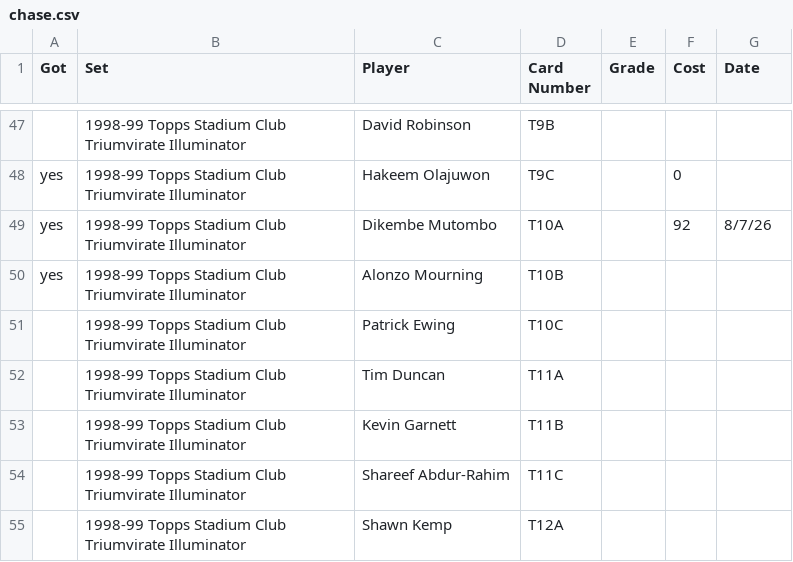
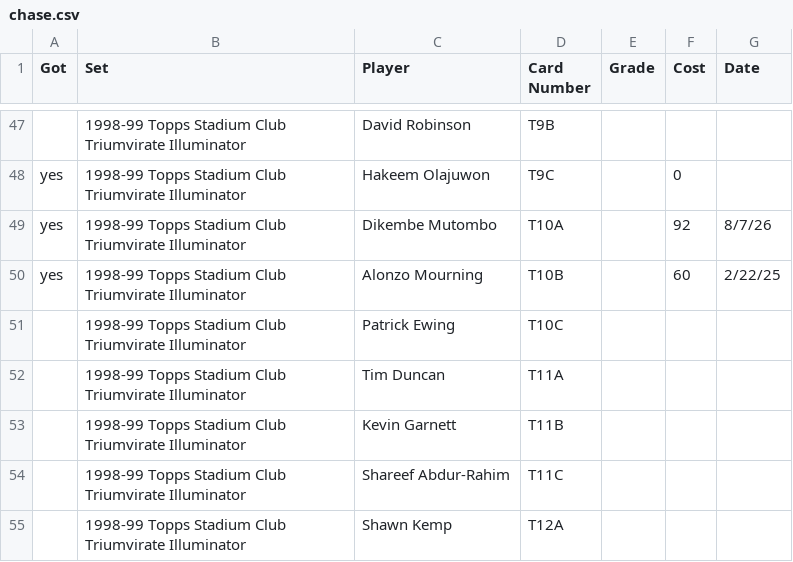
Before and after one commit to geraldno20/cards, a CSV file: docs/data/chase.csv, drawn as a sheet; only a part is shown, gaps mark what is left out.

Commit message:
Update chase list (68 cards)

```diff
--- a/docs/data/chase.csv
+++ b/docs/data/chase.csv
@@ -49,3 +49,3 @@ yes,1998-99 Topps Stadium Club Triumvirate Illuminator,Hakeem Olajuwon,T9C,,0,
 yes,1998-99 Topps Stadium Club Triumvirate Illuminator,Dikembe Mutombo,T10A,,92,8/7/26
-yes,1998-99 Topps Stadium Club Triumvirate Illuminator,Alonzo Mourning,T10B,,,
+yes,1998-99 Topps Stadium Club Triumvirate Illuminator,Alonzo Mourning,T10B,,60,2/22/25
 ,1998-99 Topps Stadium Club Triumvirate Illuminator,Patrick Ewing,T10C,,,
```
